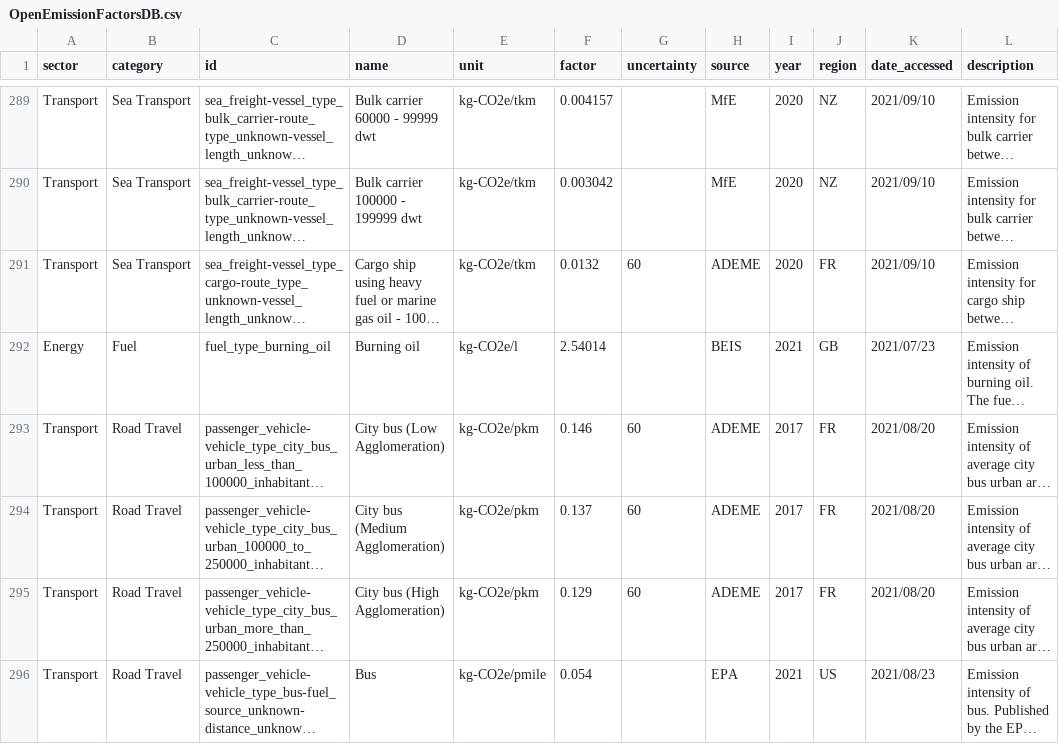
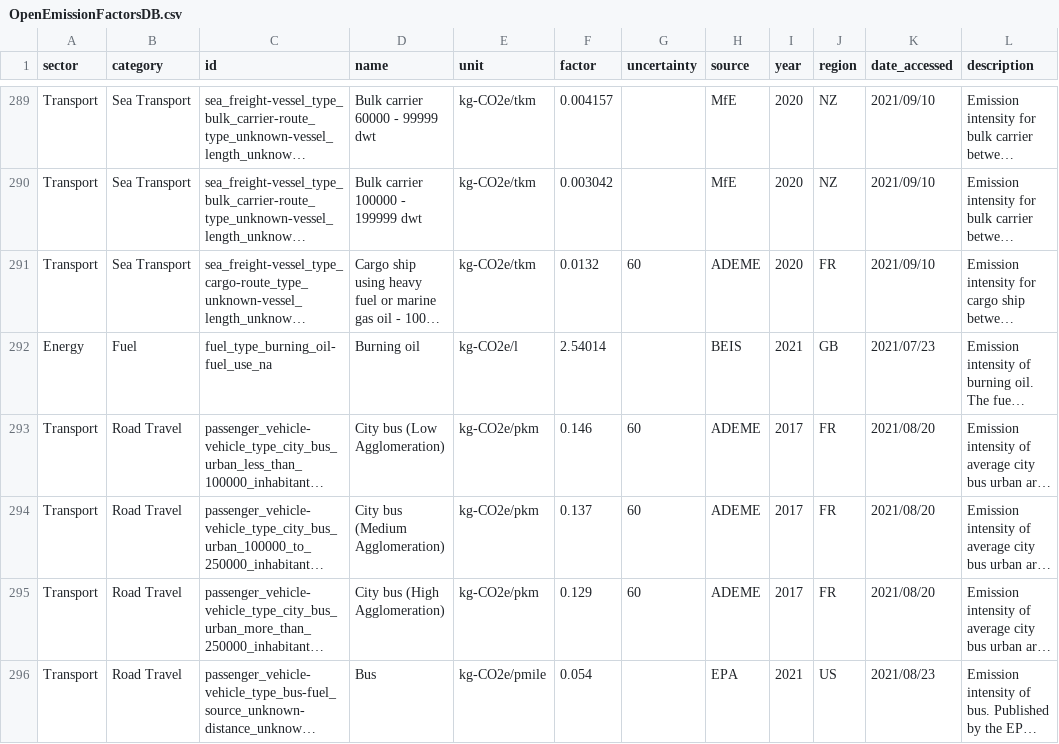
Before and after one commit to platy/Open-Emission-Factors-DB, a CSV file: OpenEmissionFactorsDB.csv, drawn as a sheet; only a part is shown, gaps mark what is left out; long unchanged cells end in …; the diff covers the shown part only; the diff names each change by its address in the sheet, - before the commit and + after, or states it on an @@ line.

Commit message:
Resolve esoteric IDs in the fuel category (#49)
* Resolve esoteric IDs in the fuel category

* Clarify aviation fuel, remove transport

* Added a _fuel_use subID

This allows for different uses for the same fuel type to be reflected in the ID

```diff
--- a/OpenEmissionFactorsDB.csv
+++ b/OpenEmissionFactorsDB.csv
-C292 (id): fuel_type_burning_oil
+C292 (id): fuel_type_burning_oil-fuel_use_na
```
Also changed, not shown: 58 edited cells elsewhere in this file.
